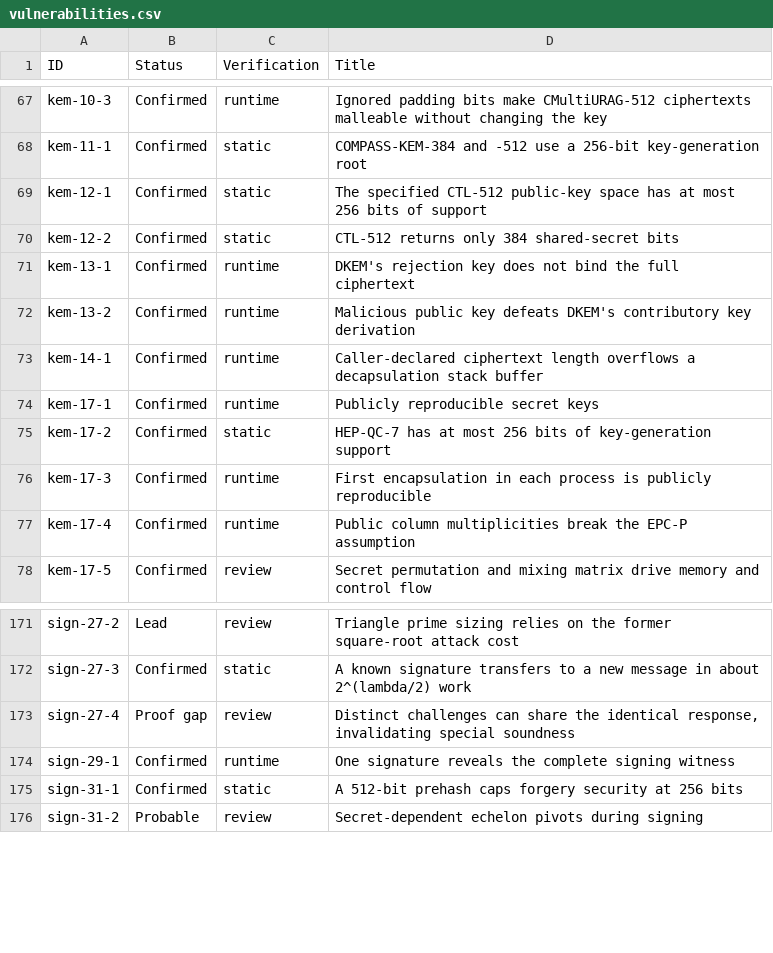
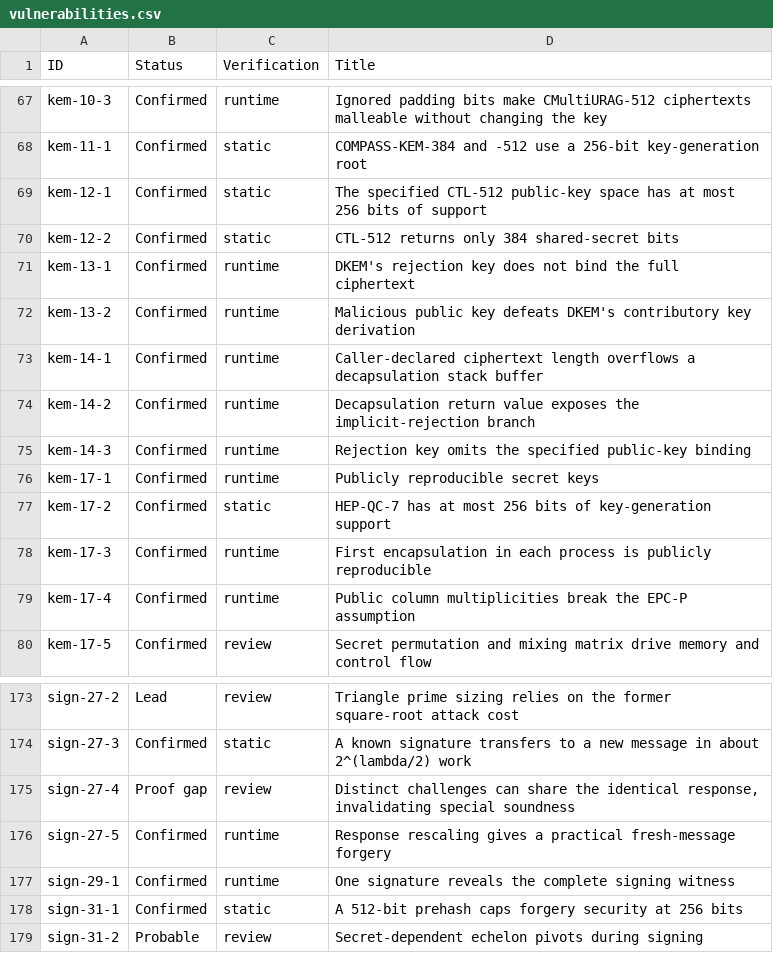
Before and after one commit to Crecslon/ngcc-harness, a CSV file: security/vulnerabilities.csv, drawn as a sheet; only a part is shown, gaps mark what is left out; the diff names each change by its address in the sheet, - before the commit and + after, or states it on an @@ line.

```diff
--- a/security/vulnerabilities.csv
+++ b/security/vulnerabilities.csv
+row 74: kem-14-2 | Confirmed | runtime | Decapsulation return value exposes the implicit-rejection branch
+row 75: kem-14-3 | Confirmed | runtime | Rejection key omits the specified public-key binding
+row 176: sign-27-5 | Confirmed | runtime | Response rescaling gives a practical fresh-message forgery
```
Also changed, not shown: 6 other files.
